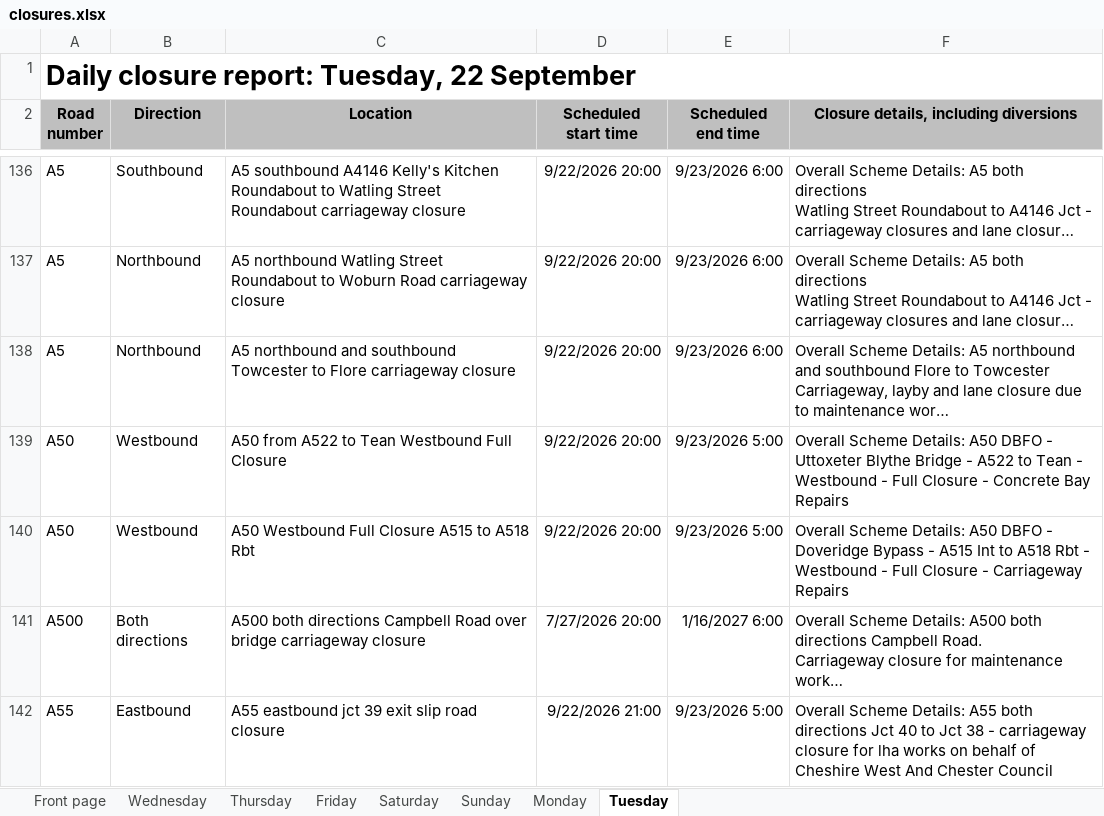
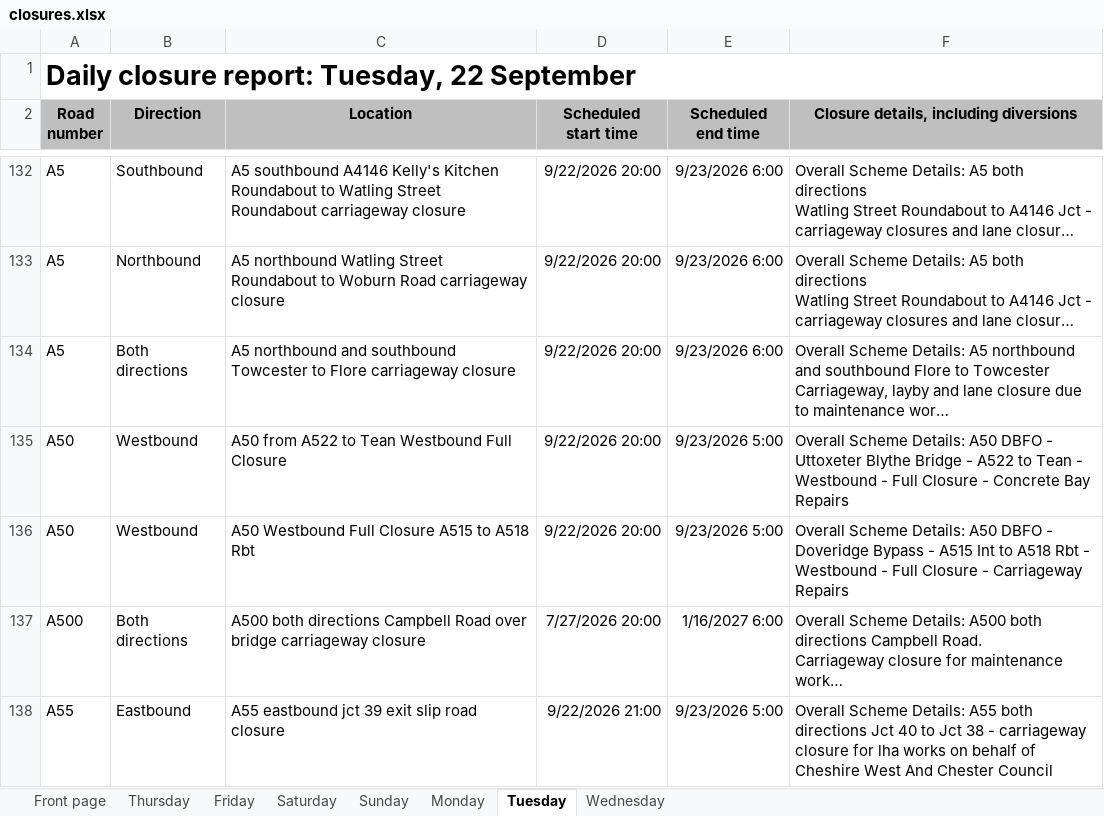
Before and after one commit to mnmred/uk-route-checker, an Excel workbook: closures.xlsx, sheet Tuesday, drawn as a sheet; only a part is shown, gaps mark what is left out; long unchanged cells end in …; values as stored, in another font and other column widths than the file's, no borders; charts and pictures and conditional formats not drawn; addresses are those after the commit; the diff covers the shown part only; the diff names each change by its address in the sheet, - before the commit and + after, or states it on an @@ line.

```diff
--- a/closures.xlsx (sheet Tuesday)
+++ b/closures.xlsx (sheet Tuesday)
@@ sheet tab order changed: Front page | Thursday | Friday | Saturday | Sunday | Monday | Tuesday | Wednesday @@
-B134 (Direction): Northbound
+B134 (Direction): Both directions
```
Also changed, not shown: 1 added row, 16 removed rows and 2 edited cells elsewhere in this sheet, sheet Wednesday, sheet Monday, sheet Saturday, sheet Sunday, sheet Thursday, sheet Friday, 1 more sheet, formulas that keep their value, charts or pictures.
